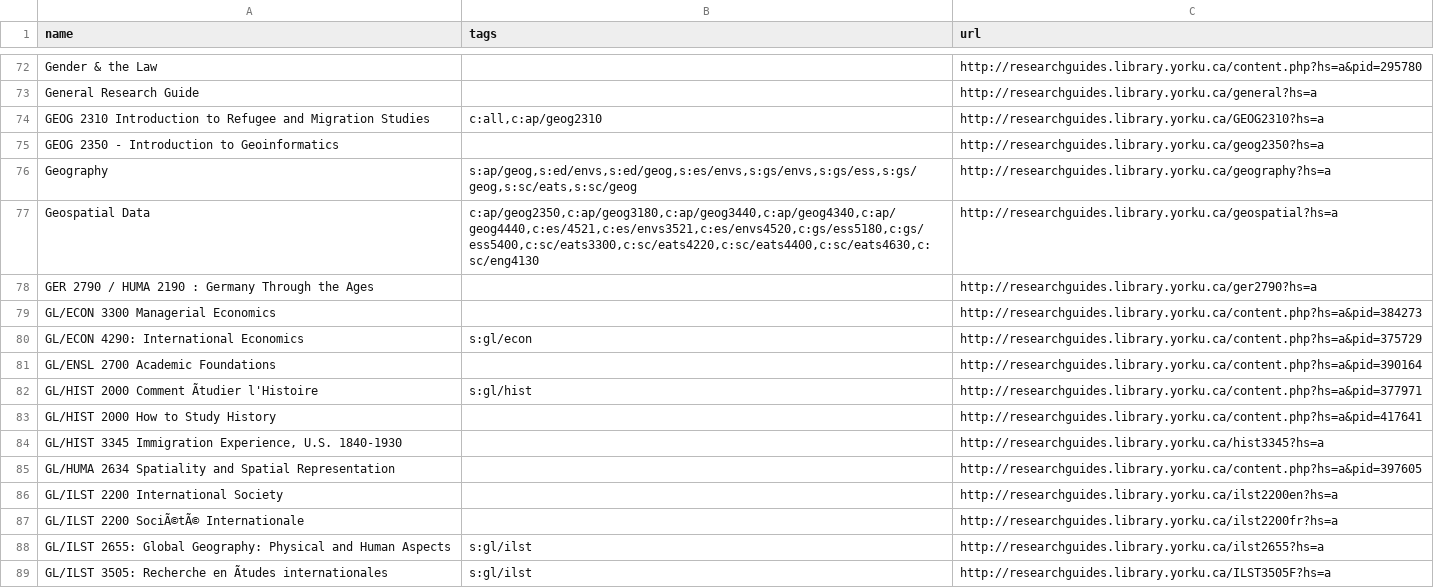
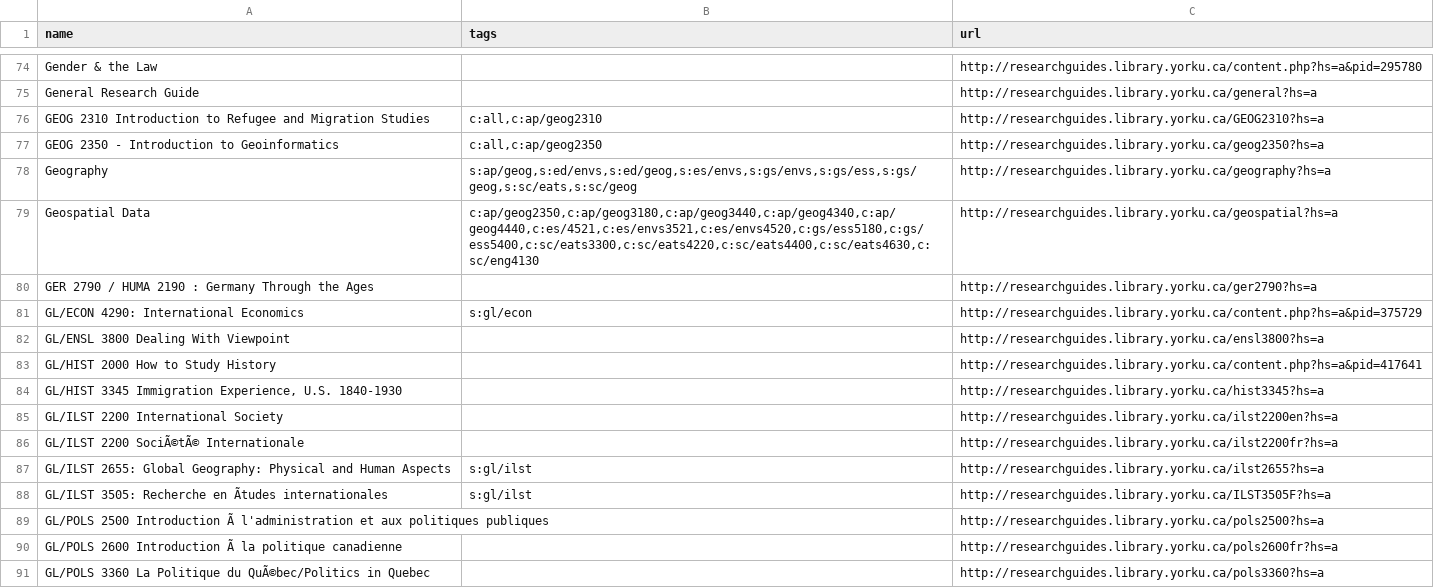
Before and after one commit to yorkulibraries/my-libguides-librarians, a CSV file: tools/guides.csv, drawn as a sheet; only a part is shown, gaps mark what is left out; the shorter side is filled out with more unchanged rows; removed rows and columns are numbered as before the commit, all else as after; the diff covers the shown part only; the diff names each change by its address in the sheet, - before the commit and + after, or states it on an @@ line.

```diff
--- a/tools/guides.csv
+++ b/tools/guides.csv
-B77 (tags): (empty)
+B77 (tags): c:all,c:ap/geog2350
-row 79: GL/ECON 3300 Managerial Economics |  | http://researchguides.library.yorku.ca/content.php?hs=a&pid=384273
-row 81: GL/ENSL 2700 Academic Foundations |  | http://researchguides.library.yorku.ca/content.php?hs=a&pid=390164
-row 82: GL/HIST 2000 Comment Ãtudier l'Histoire | s:gl/hist | http://researchguides.library.yorku.ca/content.php?hs=a&pid=377971
+row 82: GL/ENSL 3800 Dealing With Viewpoint |  | http://researchguides.library.yorku.ca/ensl3800?hs=a
-row 85: GL/HUMA 2634 Spatiality and Spatial Representation |  | http://researchguides.library.yorku.ca/content.php?hs=a&pid=397605
```
Also changed, not shown: 7 added rows, 9 removed rows and 2 edited cells elsewhere in this file.
